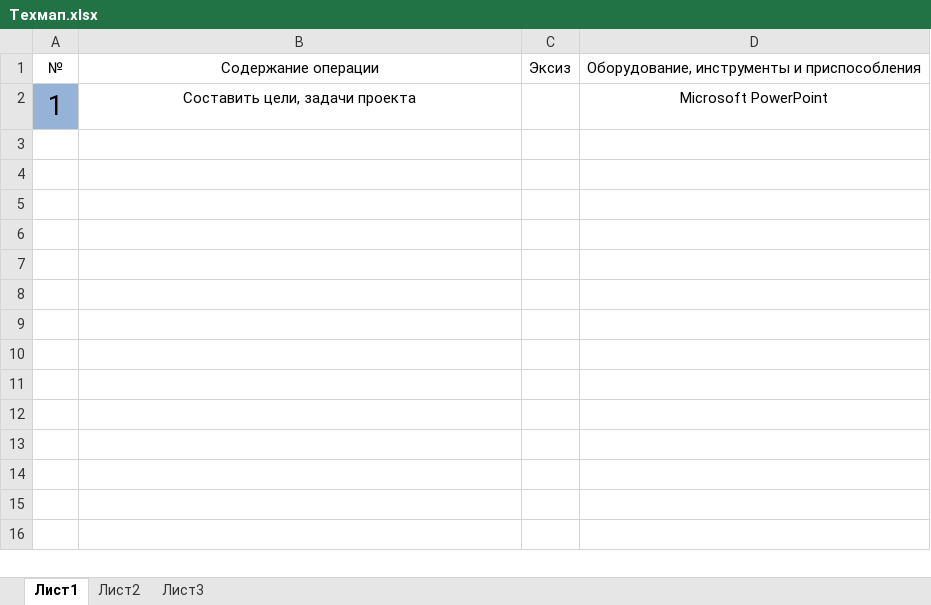
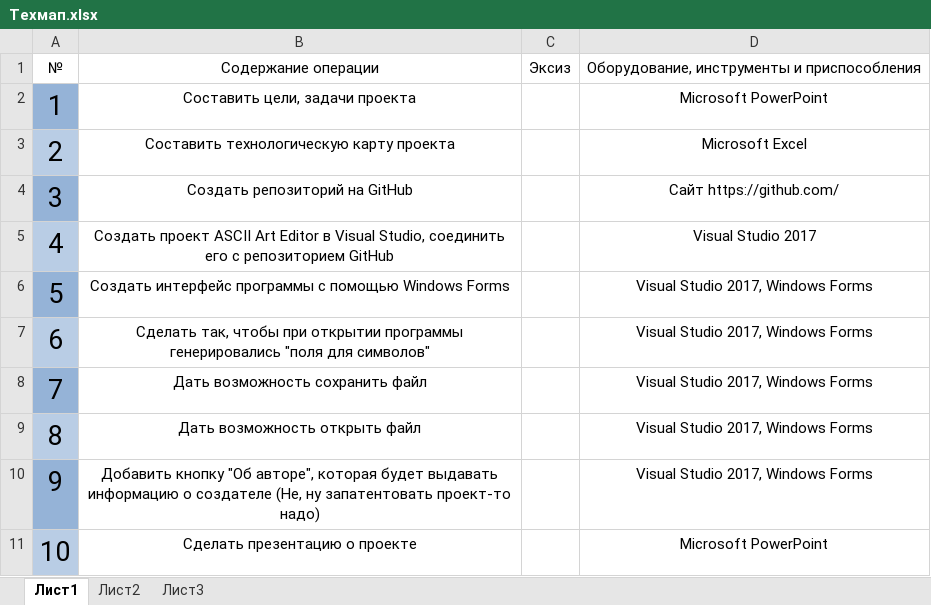
Before and after one commit to Rinkton/ascii-art-editor, an Excel workbook: Техмап/Техмап.xlsx, sheet Лист1, drawn as a sheet; values as stored, in another font and other column widths than the file's, no borders; charts and pictures and table styles not drawn; the diff names each change by its address in the sheet, - before the commit and + after, or states it on an @@ line.

Commit message:
Сделал тех. карту проекта, эскизов не хватает.

```diff
--- a/Техмап/Техмап.xlsx (sheet Лист1)
+++ b/Техмап/Техмап.xlsx (sheet Лист1)
+row 3: 2 | Составить технологическую карту проекта |  | Microsoft Excel
+row 4: 3 | Создать репозиторий на GitHub |  | Сайт https://github.com/
+row 5: 4 | Создать проект ASCII Art Editor в Visual Studio, соединить его с репозиторием GitHub |  | Visual Studio 2017
+row 6: 5 | Создать интерфейс программы с помощью Windows Forms |  | Visual Studio 2017, Windows Forms
+row 7: 6 | Сделать так, чтобы при открытии программы генерировались "поля для символов" |  | Visual Studio 2017, Windows Forms
+row 8: 7 | Дать возможность сохранить файл |  | Visual Studio 2017, Windows Forms
+row 9: 8 | Дать возможность открыть файл |  | Visual Studio 2017, Windows Forms
+row 10: 9 | Добавить кнопку "Об авторе", которая будет выдавать информацию о создателе (Не, ну запатентовать проект-то надо) |  | Visual Studio 2017, Windows Forms
+row 11: 10 | Сделать презентацию о проекте |  | Microsoft PowerPoint
```
Also changed, not shown: charts or pictures, 2 other files.
